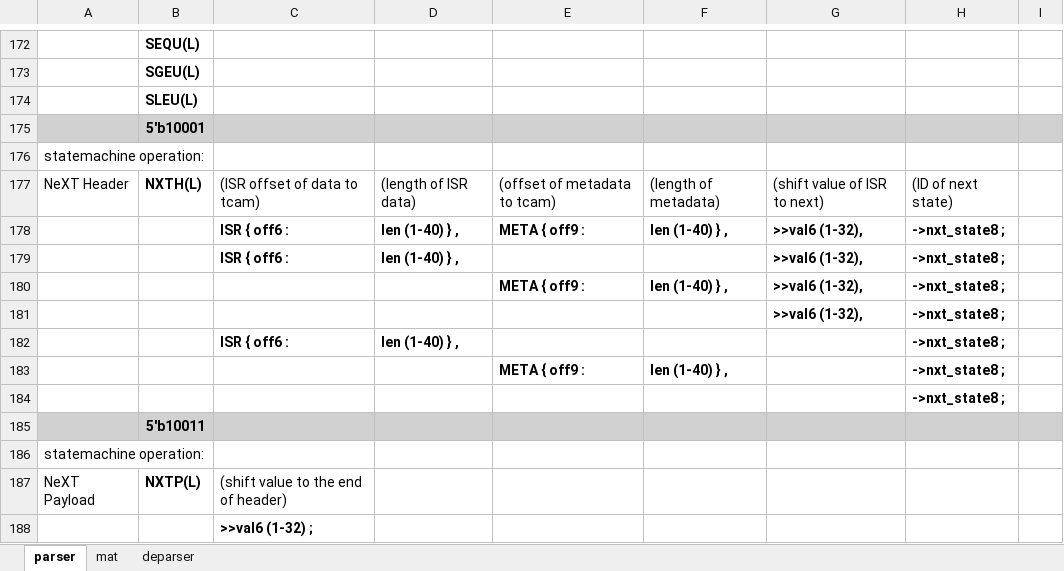
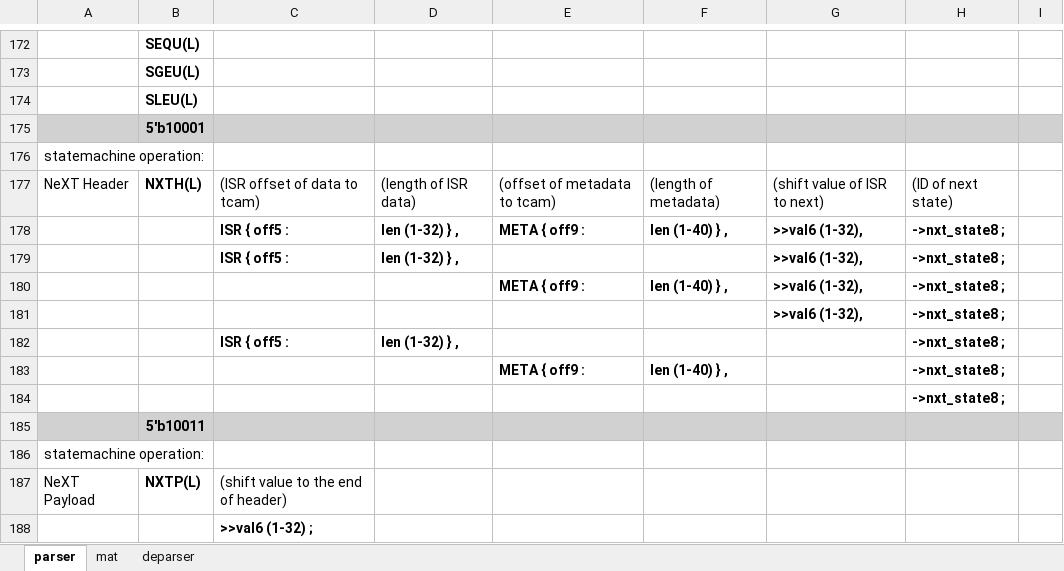
Before and after one commit to cityfarmer2017/P4EngineAssembler, an Excel workbook: P4E_psuedo_instruction_set.xlsx, sheet parser, drawn as a sheet; only a part is shown, gaps mark what is left out; values as stored, in another font and other column widths than the file's, no borders; the diff names each change by its address in the sheet, - before the commit and + after, or states it on an @@ line.

Commit message:
fix a problem in parser NXTH(L) instruction

```diff
--- a/P4E_psuedo_instruction_set.xlsx (sheet parser)
+++ b/P4E_psuedo_instruction_set.xlsx (sheet parser)
-C178:C179: ISR { off6 :
+C178:C179: ISR { off5 :
-D178:D179: len (1-40) } ,
+D178:D179: len (1-32) } ,
-C182: ISR { off6 :
+C182: ISR { off5 :
-D182: len (1-40) } ,
+D182: len (1-32) } ,
```
Also changed, not shown: 3 other files.
